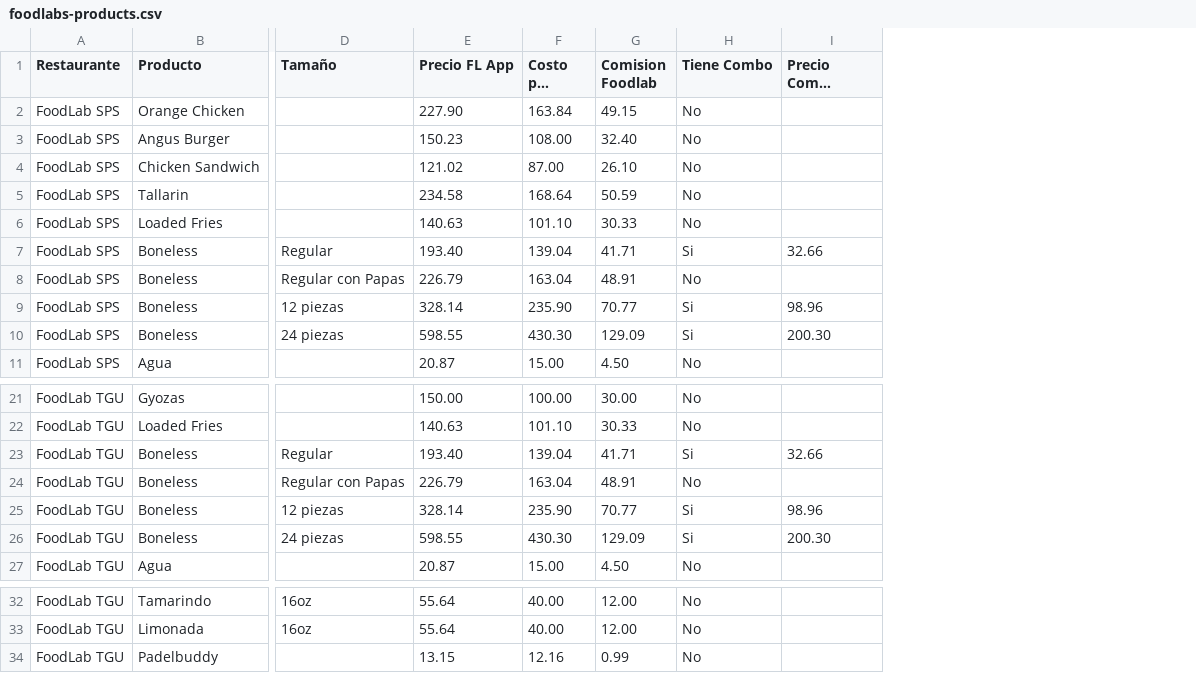
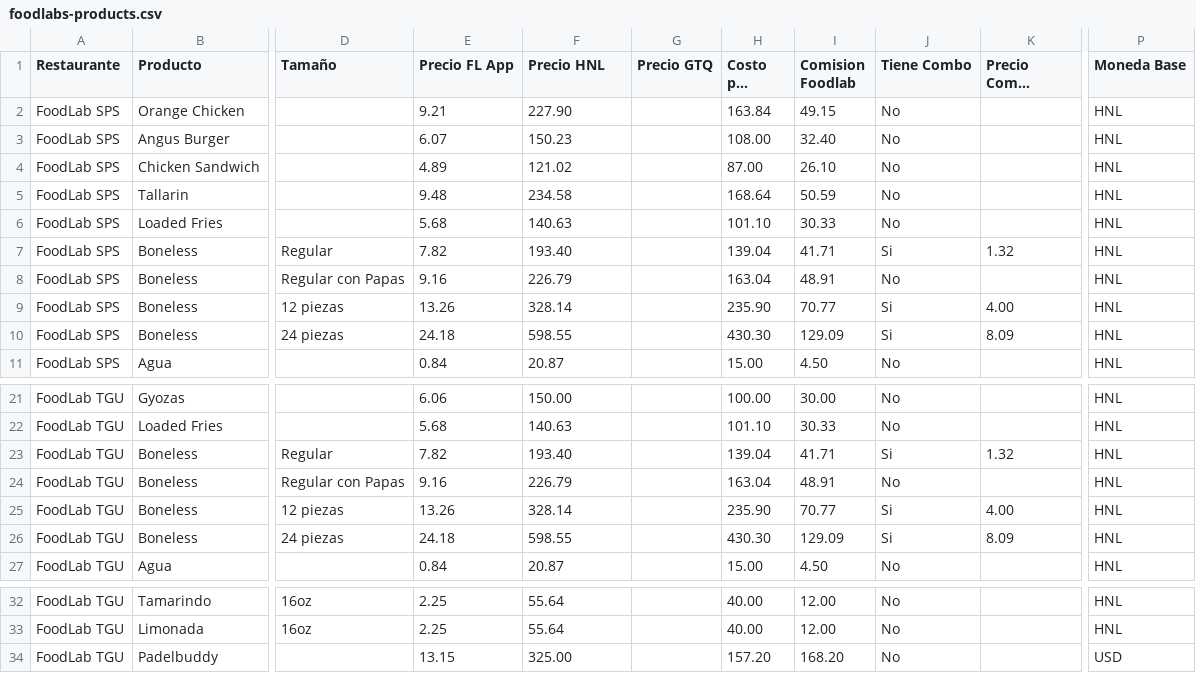
Before and after one commit to stellier7/foodlab, a CSV file: foodlabs-products.csv, drawn as a sheet; only a part is shown, gaps mark what is left out; long unchanged cells end in …; addresses are those after the commit; the diff names each change by its address in the sheet, - before the commit and + after, or states it on an @@ line.

Commit message:
feat: Sistema de precio base + overrides por moneda
- Implementada función getPriceForCurrency con sistema de overrides
- CSV actualizado con columnas: Precio HNL, Precio GTQ, Moneda Base
- Precios FoodLab mantenidos en Lempiras exactos (227.90 L, no 227.95)
- PadelBuddy con precio HNL fijo: 325.00 L
- Eliminados restaurantes: Baleadas, Tacos, Pizza
- FoodLabsPage procesa productos automáticamente
- Todos los componentes usan getPriceForCurrency
- Sin bugs de redondeo en moneda nativa

```diff
--- a/foodlabs-products.csv
+++ b/foodlabs-products.csv
+column E (Precio FL App), rows 2-11: 9.21 | 6.07 | 4.89 | 9.48 | 5.68 | 7.82 | 9.16 | 13.26 | 24.18 | 0.84; rows 21-27: 6.06 | 5.68 | 7.82 | 9.16 | 13.26 | 24.18 | 0.84; rows 32-34: 2.25 | 2.25 | 13.15
+column G (Precio GTQ), empty
+column P (Moneda Base), rows 2-11: all HNL; rows 21-27: all HNL; rows 32-34: HNL | HNL | USD
-F1: Precio FL App
+F1: Precio HNL
-K7 (Precio Combo Adicional): 32.66
+K7 (Precio Combo Adicional): 1.32
-K9 (Precio Combo Adicional): 98.96
+K9 (Precio Combo Adicional): 4.00
-K10 (Precio Combo Adicional): 200.30
+K10 (Precio Combo Adicional): 8.09
-K23 (Precio Combo Adicional): 32.66
+K23 (Precio Combo Adicional): 1.32
-K25 (Precio Combo Adicional): 98.96
+K25 (Precio Combo Adicional): 4.00
-K26 (Precio Combo Adicional): 200.30
+K26 (Precio Combo Adicional): 8.09
-F34 (Precio HNL): 13.15
+F34 (Precio HNL): 325.00
-H34 (Costo por Plato): 12.16
+H34 (Costo por Plato): 157.20
-I34 (Comision Foodlab): 0.99
+I34 (Comision Foodlab): 168.20
```
Also changed, not shown: 8 other files.
